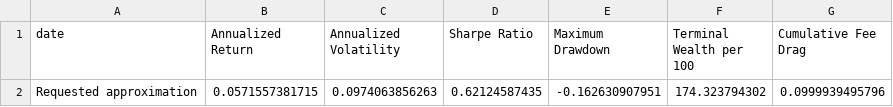
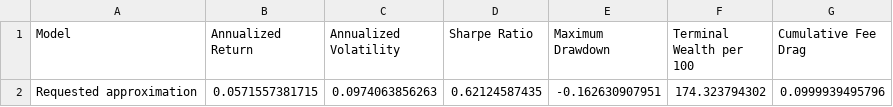
Before and after one commit to opp-github/opp-github, a CSV file: results/requested_approximation_summary.csv, drawn as a sheet.

```diff
--- a/results/requested_approximation_summary.csv
+++ b/results/requested_approximation_summary.csv
@@ -1,2 +1,2 @@
-date,Annualized Return,Annualized Volatility,Sharpe Ratio,Maximum Drawdown,Terminal Wealth per 100,Cumulative Fee Drag
+Model,Annualized Return,Annualized Volatility,Sharpe Ratio,Maximum Drawdown,Terminal Wealth per 100,Cumulative Fee Drag
 Requested approximation,0.0571557381715,0.0974063856263,0.62124587435,-0.162630907951,174.323794302,0.0999939495796
```
Also changed, not shown: results/counterfactual_curves.csv, results/official_inception_daily.csv, 21 other files.
